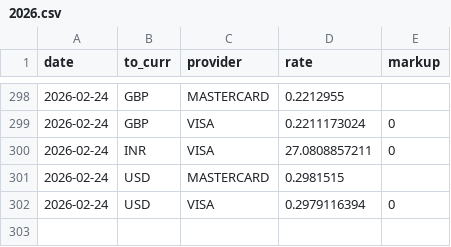
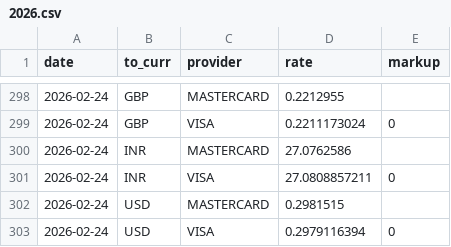
Before and after one commit to avishj/ForexRadar, a CSV file: db/PEN/2026.csv, drawn as a sheet; only a part is shown, gaps mark what is left out; the diff names each change by its address in the sheet, - before the commit and + after, or states it on an @@ line.

```diff
--- a/db/PEN/2026.csv
+++ b/db/PEN/2026.csv
+row 300: 2026-02-24 | INR | MASTERCARD | 27.0762586
```
Also changed, not shown: db/EUR/2026.csv, db/INR/2026.csv, 1 other file.
